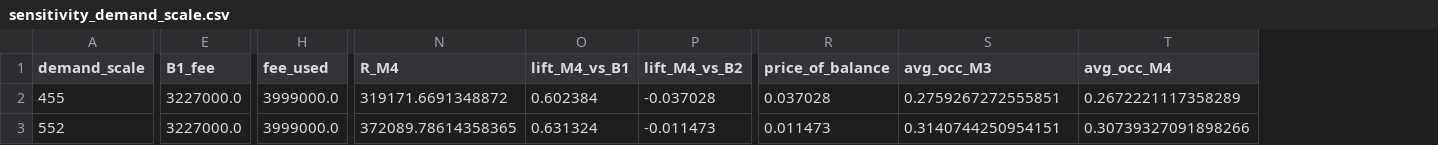
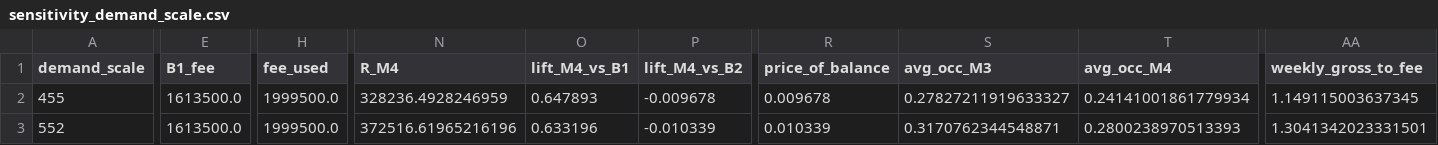
Before and after one commit to Abhishek-karthik/Multiplex_screen_scheduling, a CSV file: outputs/sensitivity_demand_scale.csv, drawn as a sheet; only a part is shown, gaps mark what is left out; the diff covers the shown part only; the diff names each change by its address in the sheet, - before the commit and + after, or states it on an @@ line.

```diff
--- a/outputs/sensitivity_demand_scale.csv
+++ b/outputs/sensitivity_demand_scale.csv
+column AA (weekly_gross_to_fee), rows 2-3: 1.149115003637345 | 1.3041342023331501
-E2:E3 (B1_fee): 3227000.0
+E2:E3 (B1_fee): 1613500.0
-H2:H3 (fee_used): 3999000.0
+H2:H3 (fee_used): 1999500.0
-N2 (R_M4): 319171.6691348872
+N2 (R_M4): 328236.4928246959
-O2 (lift_M4_vs_B1): 0.602384
+O2 (lift_M4_vs_B1): 0.647893
-P2 (lift_M4_vs_B2): -0.037028
+P2 (lift_M4_vs_B2): -0.009678
-R2 (price_of_balance): 0.037028
+R2 (price_of_balance): 0.009678
-S2 (avg_occ_M3): 0.2759267272555851
+S2 (avg_occ_M3): 0.27827211919633327
-T2 (avg_occ_M4): 0.2672221117358289
+T2 (avg_occ_M4): 0.24141001861779934
-N3 (R_M4): 372089.78614358365
+N3 (R_M4): 372516.61965216196
-O3 (lift_M4_vs_B1): 0.631324
+O3 (lift_M4_vs_B1): 0.633196
-P3 (lift_M4_vs_B2): -0.011473
+P3 (lift_M4_vs_B2): -0.010339
-R3 (price_of_balance): 0.011473
+R3 (price_of_balance): 0.010339
-S3 (avg_occ_M3): 0.3140744250954151
+S3 (avg_occ_M3): 0.3170762344548871
-T3 (avg_occ_M4): 0.30739327091898266
+T3 (avg_occ_M4): 0.2800238970513393
```
Also changed, not shown: 56 edited cells elsewhere in this file, outputs/chain_verification.csv, outputs/sensitivity_budget.csv, 45 other files.
